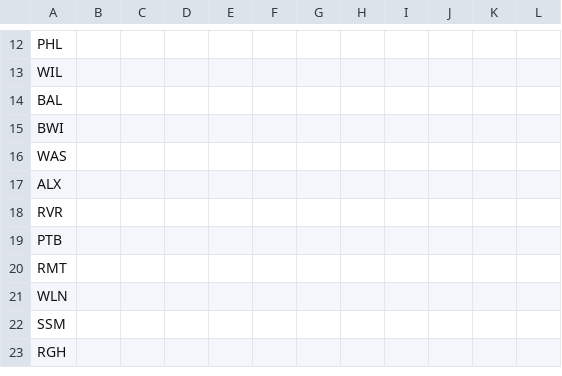
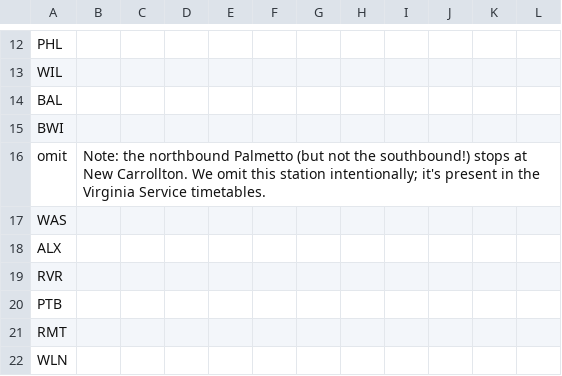
Before and after one commit to neroden/timetable_kit, a CSV file: timetable_kit/specs_amtrak/silver-service-1.csv, drawn as a sheet; only a part is shown, gaps mark what is left out; the shorter side is filled out with more unchanged rows.

Commit message:
Silver Service: add note to CSV about New Carrollton being served one way only on the Palmetto (omitted from Silver Service timetable intentionally)

```diff
--- a/timetable_kit/specs_amtrak/silver-service-1.csv
+++ b/timetable_kit/specs_amtrak/silver-service-1.csv
@@ -15,2 +15,3 @@ BAL,,,,,,,,,,,
 BWI,,,,,,,,,,,
+omit,Note: the northbound Palmetto (but not the southbound!) stops at New Carrollton.  We omit this station intentionally; it's present in the Virginia Service timetables.,,,,,,,,,,
 WAS,,,,,,,,,,,
```
